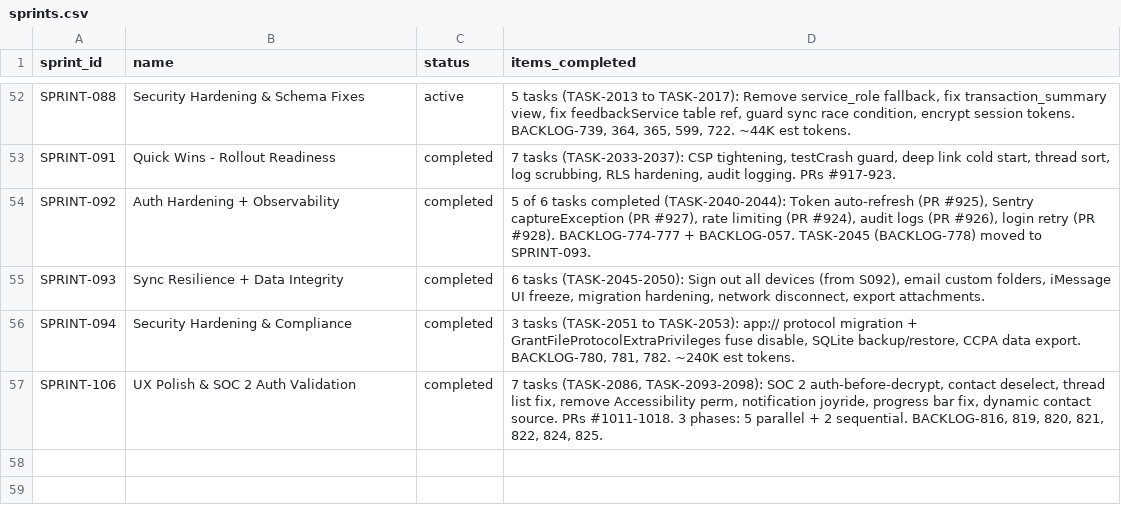
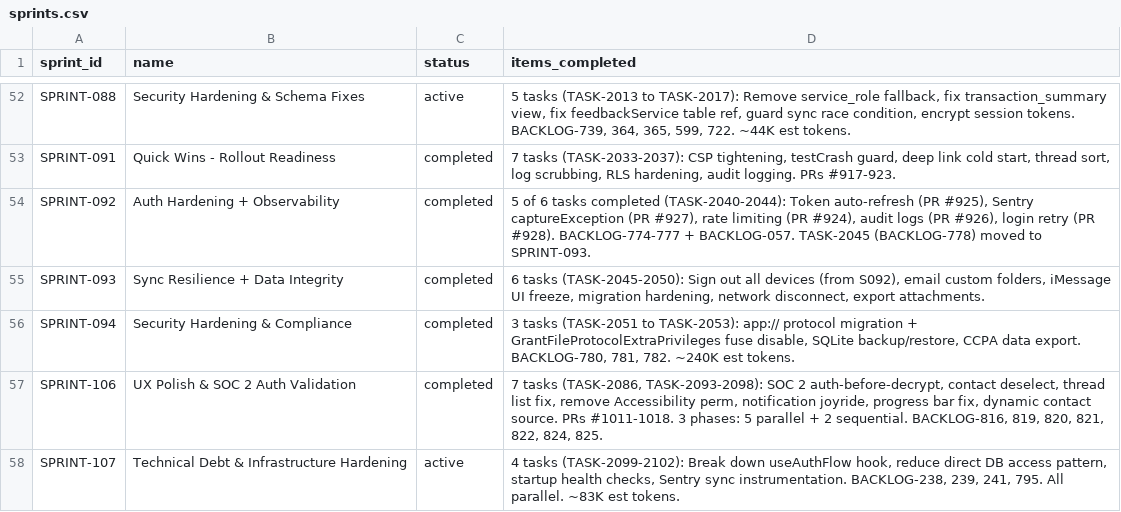
Before and after one commit to 5hdaniel/Mad, a CSV file: .claude/plans/backlog/data/sprints.csv, drawn as a sheet; only a part is shown, gaps mark what is left out; the diff names each change by its address in the sheet, - before the commit and + after, or states it on an @@ line.

```diff
--- a/.claude/plans/backlog/data/sprints.csv
+++ b/.claude/plans/backlog/data/sprints.csv
+row 58: SPRINT-107 | Technical Debt & Infrastructure Hardening | active | 4 tasks (TASK-2099-2102): Break down useAuthFlow hook, reduce direct DB access pattern, startup health checks, Sentry sync instrumentation. BACKLOG-238, 239, 241, 795. All parallel. ~83K est tokens.
```
Also changed, not shown: .claude/plans/backlog/data/backlog.csv, 6 other files.
